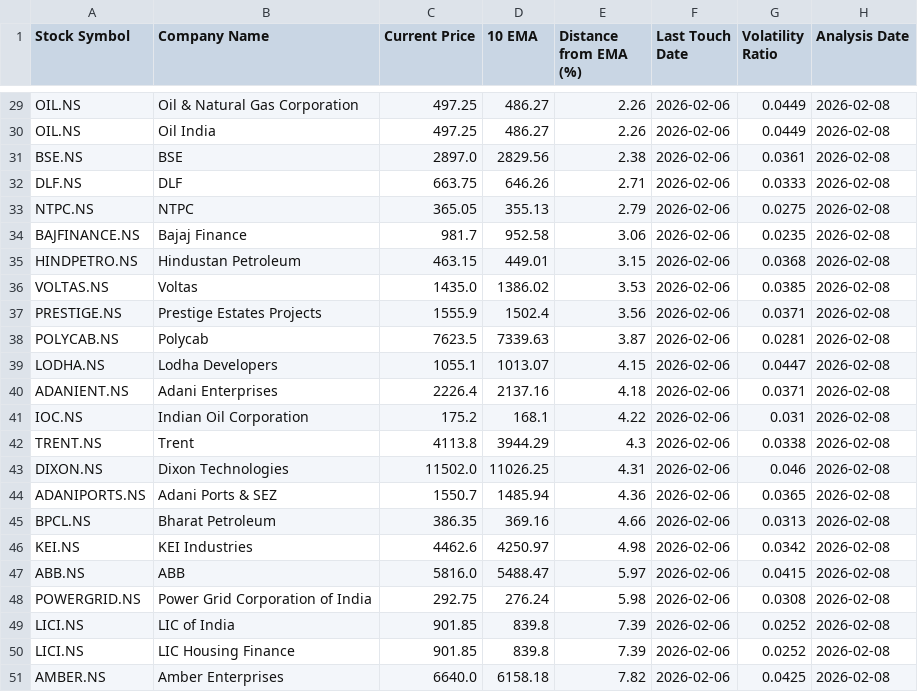
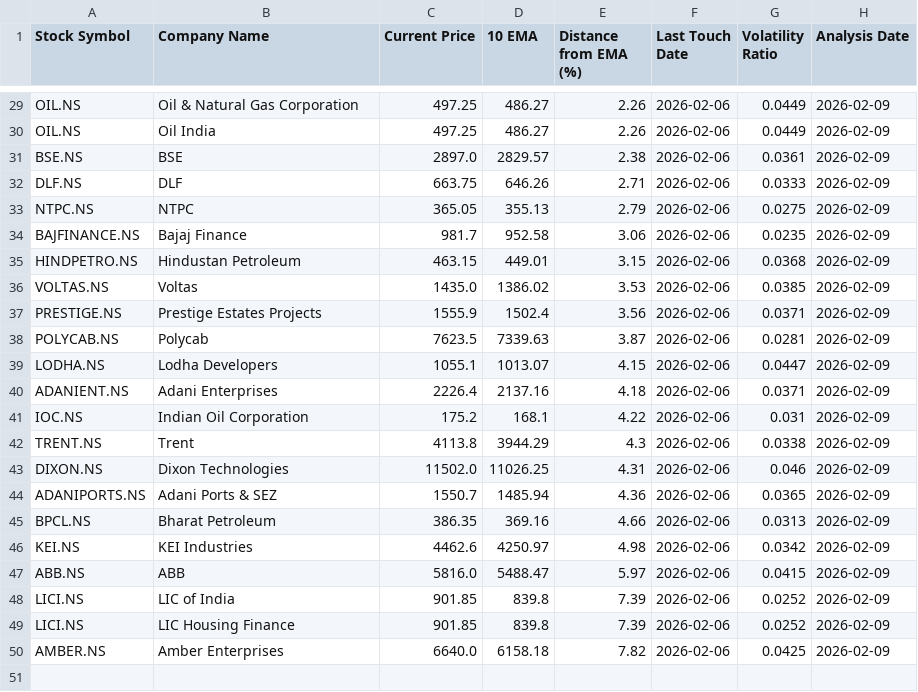
Before and after one commit to ashishbhagat2/ema-screener, a CSV file: ema_screener_results.csv, drawn as a sheet; only a part is shown, gaps mark what is left out; removed rows and columns are numbered as before the commit, all else as after; the diff covers the shown part only; the diff names each change by its address in the sheet, - before the commit and + after, or states it on an @@ line.

```diff
--- a/ema_screener_results.csv
+++ b/ema_screener_results.csv
-H29:H47 (Analysis Date): 2026-02-08
+H29:H47 (Analysis Date): 2026-02-09
-D31 (10 EMA): 2829.56
+D31 (10 EMA): 2829.57
-row 48: POWERGRID.NS | Power Grid Corporation of India | 292.75 | 276.24 | 5.98 | 2026-02-06 | 0.0308 | 2026-02-08
-H48:H50 (Analysis Date): 2026-02-08
+H48:H50 (Analysis Date): 2026-02-09
```
Also changed, not shown: 27 edited cells elsewhere in this file, debug_analysis.csv.
